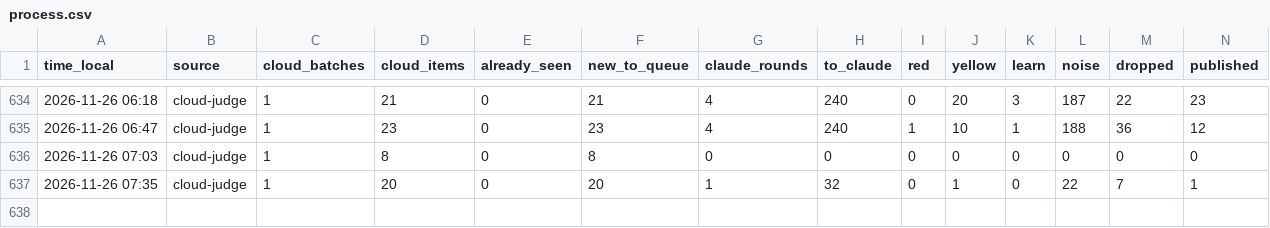
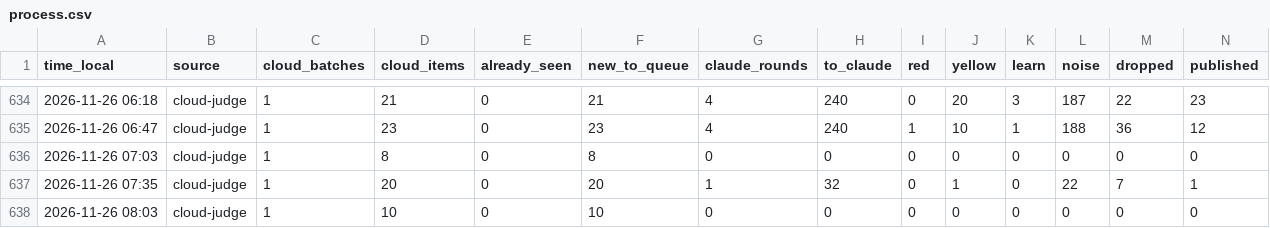
Before and after one commit to mishlyeden-stack/finpulse, a CSV file: logs/process.csv, drawn as a sheet; only a part is shown, gaps mark what is left out; rows hold the shown columns only; the diff names each change by its address in the sheet, - before the commit and + after, or states it on an @@ line.

Commit message:
judge 2026-11-26 08:03

```diff
--- a/logs/process.csv
+++ b/logs/process.csv
+row 638: 2026-11-26 08:03 | cloud-judge | 1 | 10 | 0 | 10 | 0 | 0 | 0 | 0 | 0 | 0 | 0 | 0
```
Also changed, not shown: state/judge/metrics.csv, state/judge/usage.csv, 7 other files.
